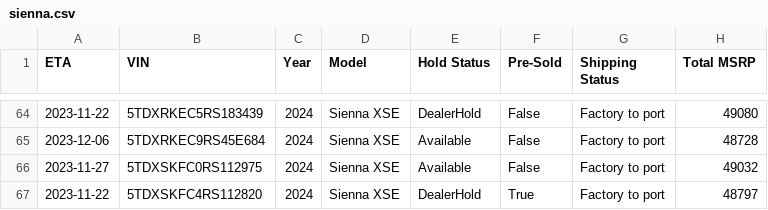
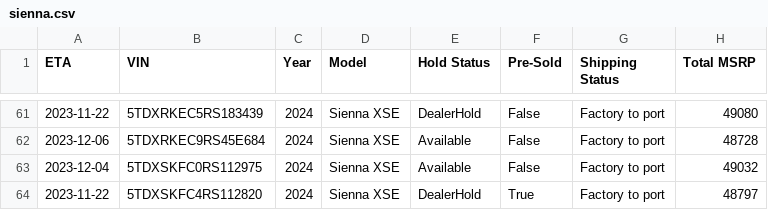
Before and after one commit to ianko/sienna_grabber, a CSV file: output/sienna.csv, drawn as a sheet; only a part is shown, gaps mark what is left out; addresses are those after the commit; the diff covers the shown part only; the diff names each change by its address in the sheet, - before the commit and + after, or states it on an @@ line.

```diff
--- a/output/sienna.csv
+++ b/output/sienna.csv
-A63 (ETA): 2023-11-27
+A63 (ETA): 2023-12-04
```
Also changed, not shown: 9 removed rows and 7 edited cells elsewhere in this file, 1 other file.
